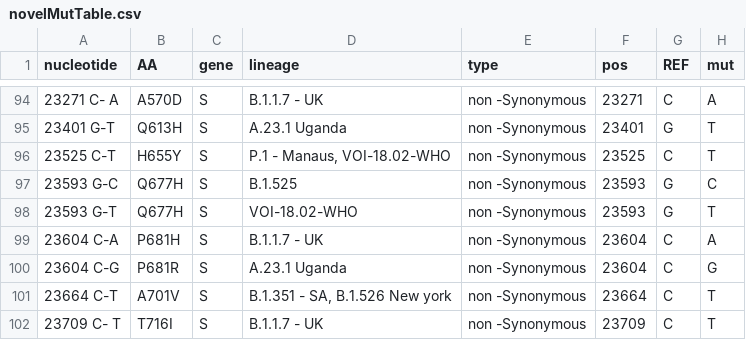
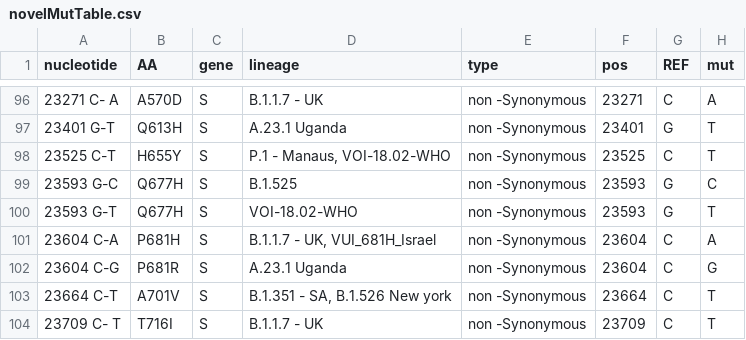
Before and after one commit to NetaZuckerman/covid19, a CSV file: novelMutTable.csv, drawn as a sheet; only a part is shown, gaps mark what is left out; the diff covers the shown part only.

```diff
--- a/novelMutTable.csv
+++ b/novelMutTable.csv
@@ -98,3 +100,3 @@ nucleotide,AA,gene,lineage,type,pos,REF,mut
 23593 G-T,Q677H,S,VOI-18.02-WHO,non -Synonymous ,23593,G,T
-23604 C-A,P681H,S,"B.1.1.7 - UK",non -Synonymous ,23604,C,A
+23604 C-A,P681H,S,"B.1.1.7 - UK, VUI_681H_Israel",non -Synonymous ,23604,C,A
 23604 C-G,P681R,S,A.23.1 Uganda,non -Synonymous ,23604,C,G
```
Also changed, not shown: 6 added rows and 1 edited cell elsewhere in this file, 1 other file.
